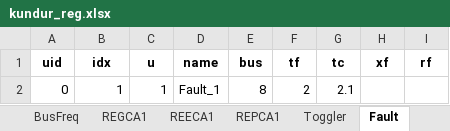
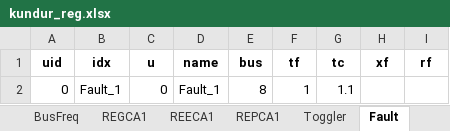
Before and after one commit to jinningwang/andes, an Excel workbook: andes/cases/kundur/kundur_reg.xlsx, sheet Fault, drawn as a sheet; values as stored, in another font and other column widths than the file's, no borders; the diff names each change by its address in the sheet, - before the commit and + after, or states it on an @@ line.

```diff
--- a/andes/cases/kundur/kundur_reg.xlsx (sheet Fault)
+++ b/andes/cases/kundur/kundur_reg.xlsx (sheet Fault)
-B2 (idx): 1
+B2 (idx): Fault_1
-C2 (u): 1
+C2 (u): 0
-F2 (tf): 2
+F2 (tf): 1
-G2 (tc): 2.1
+G2 (tc): 1.1
```
Also changed, not shown: sheet Toggler.
